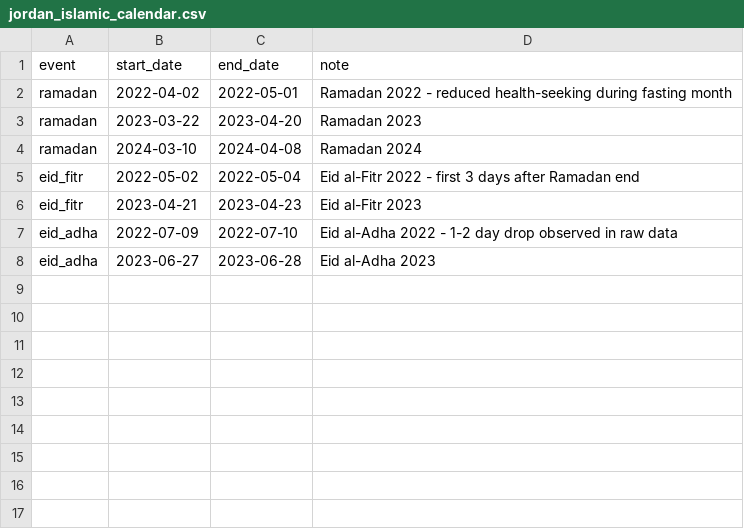
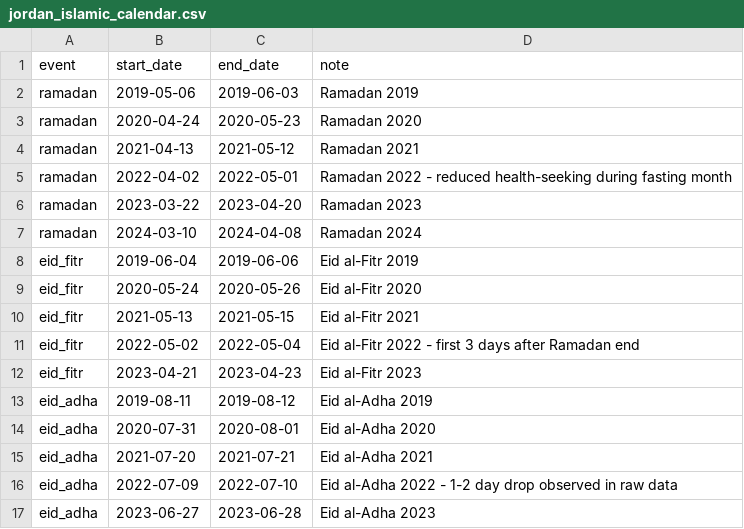
Before and after one commit to izaslavsky/jordan-hsa-optimization, a CSV file: data/jordan_islamic_calendar.csv, drawn as a sheet.

```diff
--- a/data/jordan_islamic_calendar.csv
+++ b/data/jordan_islamic_calendar.csv
@@ -1,2 +1,5 @@
 event,start_date,end_date,note
+ramadan,2019-05-06,2019-06-03,Ramadan 2019
+ramadan,2020-04-24,2020-05-23,Ramadan 2020
+ramadan,2021-04-13,2021-05-12,Ramadan 2021
 ramadan,2022-04-02,2022-05-01,Ramadan 2022 - reduced health-seeking during fasting month
@@ -4,4 +7,10 @@ ramadan,2023-03-22,2023-04-20,Ramadan 2023
 ramadan,2024-03-10,2024-04-08,Ramadan 2024
+eid_fitr,2019-06-04,2019-06-06,Eid al-Fitr 2019
+eid_fitr,2020-05-24,2020-05-26,Eid al-Fitr 2020
+eid_fitr,2021-05-13,2021-05-15,Eid al-Fitr 2021
 eid_fitr,2022-05-02,2022-05-04,Eid al-Fitr 2022 - first 3 days after Ramadan end
 eid_fitr,2023-04-21,2023-04-23,Eid al-Fitr 2023
+eid_adha,2019-08-11,2019-08-12,Eid al-Adha 2019
+eid_adha,2020-07-31,2020-08-01,Eid al-Adha 2020
+eid_adha,2021-07-20,2021-07-21,Eid al-Adha 2021
 eid_adha,2022-07-09,2022-07-10,Eid al-Adha 2022 - 1-2 day drop observed in raw data
```
Also changed, not shown: data/hsa_metadata.csv, 43 other files.
